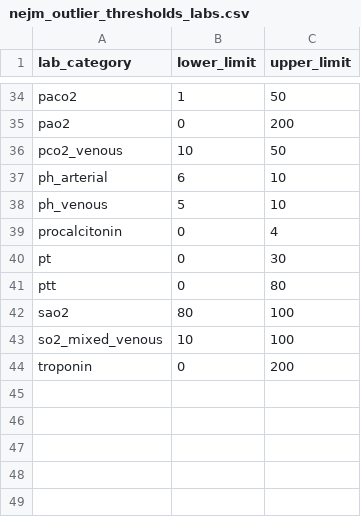
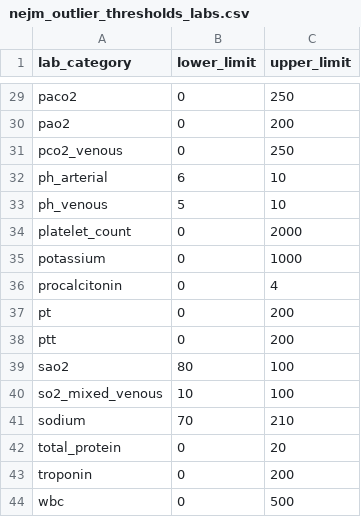
Before and after one commit to kaveriC/CLIF-1.0, a CSV file: rclif_qc/nejm_outlier_thresholds_labs.csv, drawn as a sheet; only a part is shown, gaps mark what is left out; addresses are those after the commit; the diff covers the shown part only; the diff names each change by its address in the sheet, - before the commit and + after, or states it on an @@ line.

```diff
--- a/rclif_qc/nejm_outlier_thresholds_labs.csv
+++ b/rclif_qc/nejm_outlier_thresholds_labs.csv
-B29 (lower_limit): 1
+B29 (lower_limit): 0
-C29 (upper_limit): 50
+C29 (upper_limit): 250
-B31 (lower_limit): 10
+B31 (lower_limit): 0
-C31 (upper_limit): 50
+C31 (upper_limit): 250
@@ row 18 moved to row 34: platelet_count @@
+row 35: potassium | 0 | 1000
-C37 (upper_limit): 30
+C37 (upper_limit): 200
-C38 (upper_limit): 80
+C38 (upper_limit): 200
+row 41: sodium | 70 | 210
@@ row 17 moved to row 42: total_protein @@
@@ row 19 moved to row 44: wbc @@
```
Also changed, not shown: 9 added rows, 11 removed rows, 6 moved rows and 2 edited cells elsewhere in this file, 1 other file.
